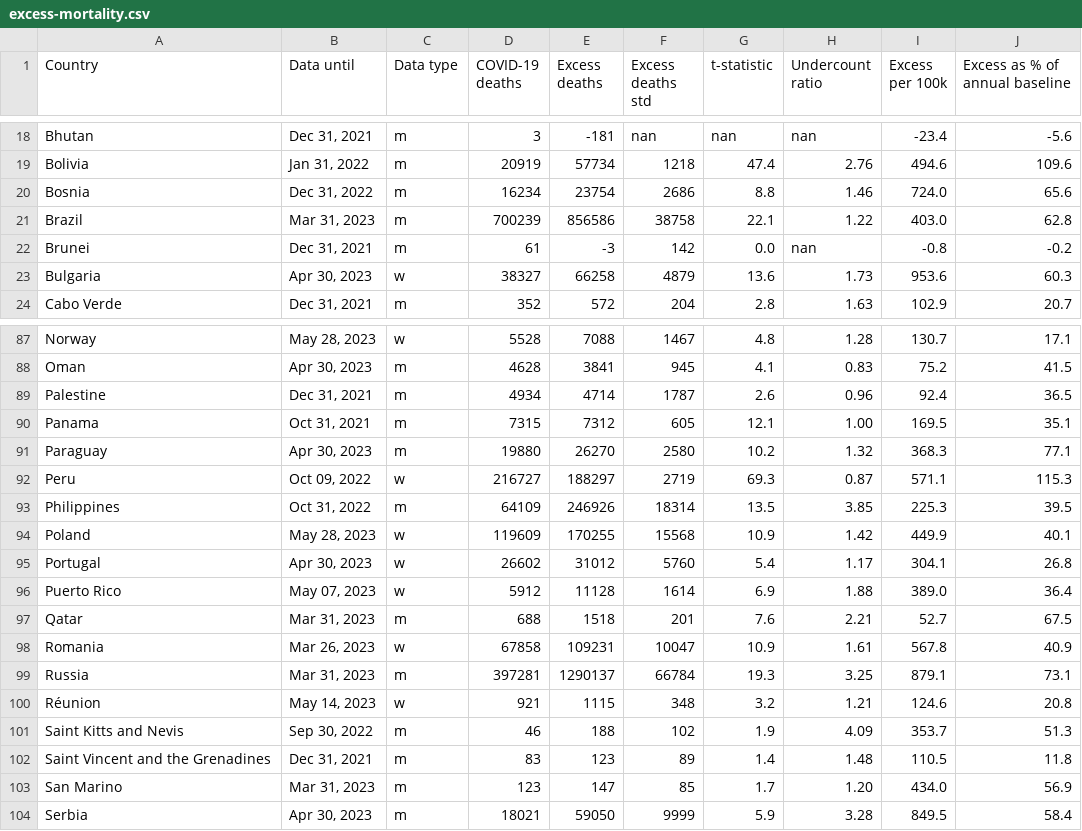
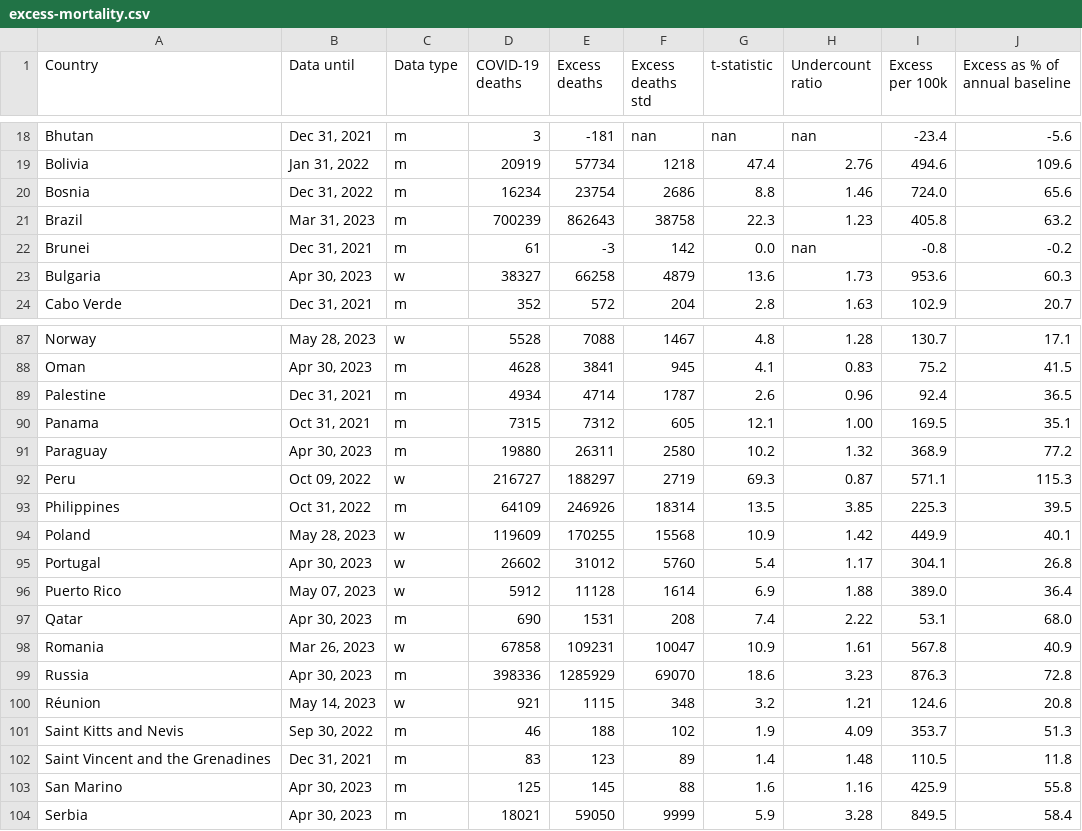
Before and after one commit to dkobak/excess-mortality, a CSV file: excess-mortality.csv, drawn as a sheet; only a part is shown, gaps mark what is left out; the diff covers the shown part only.

```diff
--- a/excess-mortality.csv
+++ b/excess-mortality.csv
@@ -20,3 +20,3 @@ Bolivia,"Jan 31, 2022",m,20919,57734,1218,47.4,2.76,494.6,109.6
 Bosnia,"Dec 31, 2022",m,16234,23754,2686,8.8,1.46,724.0,65.6
-Brazil,"Mar 31, 2023",m,700239,856586,38758,22.1,1.22,403.0,62.8
+Brazil,"Mar 31, 2023",m,700239,862643,38758,22.3,1.23,405.8,63.2
 Brunei,"Dec 31, 2021",m,61,-3,142,0.0,nan,-0.8,-0.2
@@ -90,3 +90,3 @@ Palestine,"Dec 31, 2021",m,4934,4714,1787,2.6,0.96,92.4,36.5
 Panama,"Oct 31, 2021",m,7315,7312,605,12.1,1.00,169.5,35.1
-Paraguay,"Apr 30, 2023",m,19880,26270,2580,10.2,1.32,368.3,77.1
+Paraguay,"Apr 30, 2023",m,19880,26311,2580,10.2,1.32,368.9,77.2
 Peru,"Oct 09, 2022",w,216727,188297,2719,69.3,0.87,571.1,115.3
@@ -96,5 +96,5 @@ Portugal,"Apr 30, 2023",w,26602,31012,5760,5.4,1.17,304.1,26.8
 Puerto Rico,"May 07, 2023",w,5912,11128,1614,6.9,1.88,389.0,36.4
-Qatar,"Mar 31, 2023",m,688,1518,201,7.6,2.21,52.7,67.5
+Qatar,"Apr 30, 2023",m,690,1531,208,7.4,2.22,53.1,68.0
 Romania,"Mar 26, 2023",w,67858,109231,10047,10.9,1.61,567.8,40.9
-Russia,"Mar 31, 2023",m,397281,1290137,66784,19.3,3.25,879.1,73.1
+Russia,"Apr 30, 2023",m,398336,1285929,69070,18.6,3.23,876.3,72.8
 Réunion,"May 14, 2023",w,921,1115,348,3.2,1.21,124.6,20.8
@@ -102,3 +102,3 @@ Saint Kitts and Nevis,"Sep 30, 2022",m,46,188,102,1.9,4.09,353.7,51.3
 Saint Vincent and the Grenadines,"Dec 31, 2021",m,83,123,89,1.4,1.48,110.5,11.8
-San Marino,"Mar 31, 2023",m,123,147,85,1.7,1.20,434.0,56.9
+San Marino,"Apr 30, 2023",m,125,145,88,1.6,1.16,425.9,55.8
 Serbia,"Apr 30, 2023",m,18021,59050,9999,5.9,3.28,849.5,58.4
```
Also changed, not shown: 15 edited cells elsewhere in this file, excess-mortality-timeseries.csv, 20 other files.
